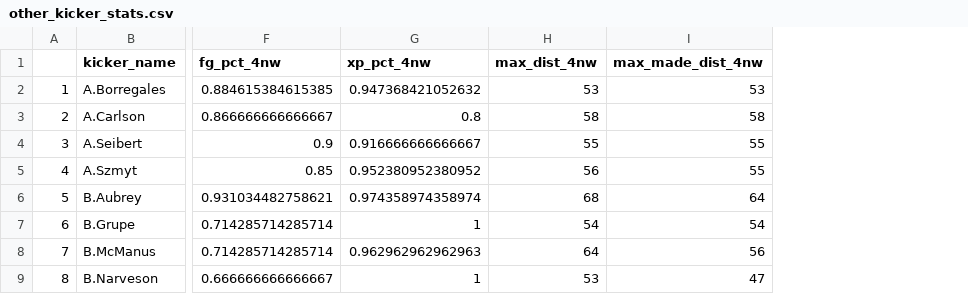
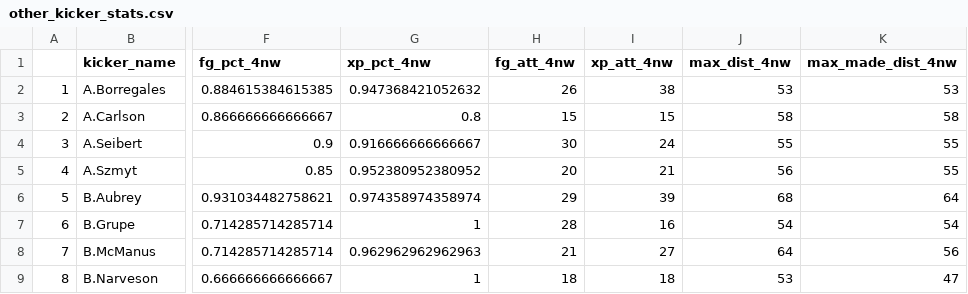
Before and after one commit to numbersinfigures/blog_Rcode_excerpted, a CSV file: tinkering_scraps/other_kicker_stats.csv, drawn as a sheet; only a part is shown, gaps mark what is left out; the diff names each change by its address in the sheet, - before the commit and + after, or states it on an @@ line.

Commit message:
add season kick atts to other_kicker_stats

```diff
--- a/tinkering_scraps/other_kicker_stats.csv
+++ b/tinkering_scraps/other_kicker_stats.csv
+column H (fg_att_4nw), rows 2-9: 26 | 15 | 30 | 20 | 29 | 28 | 21 | 18
+column I (xp_att_4nw), rows 2-9: 38 | 15 | 24 | 21 | 39 | 16 | 27 | 18
```
